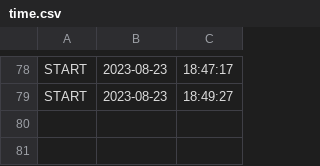
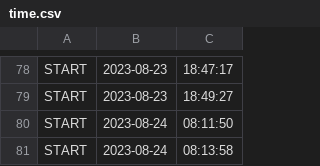
Before and after one commit to Marksuuuu/EquipmentEfficientcyMetricSystem-1, a CSV file: data/time.csv, drawn as a sheet; only a part is shown, gaps mark what is left out; the diff names each change by its address in the sheet, - before the commit and + after, or states it on an @@ line.

```diff
--- a/data/time.csv
+++ b/data/time.csv
+row 80: START | 2023-08-24 | 08:11:50
+row 81: START | 2023-08-24 | 08:13:58
```
Also changed, not shown: 11 other files.
